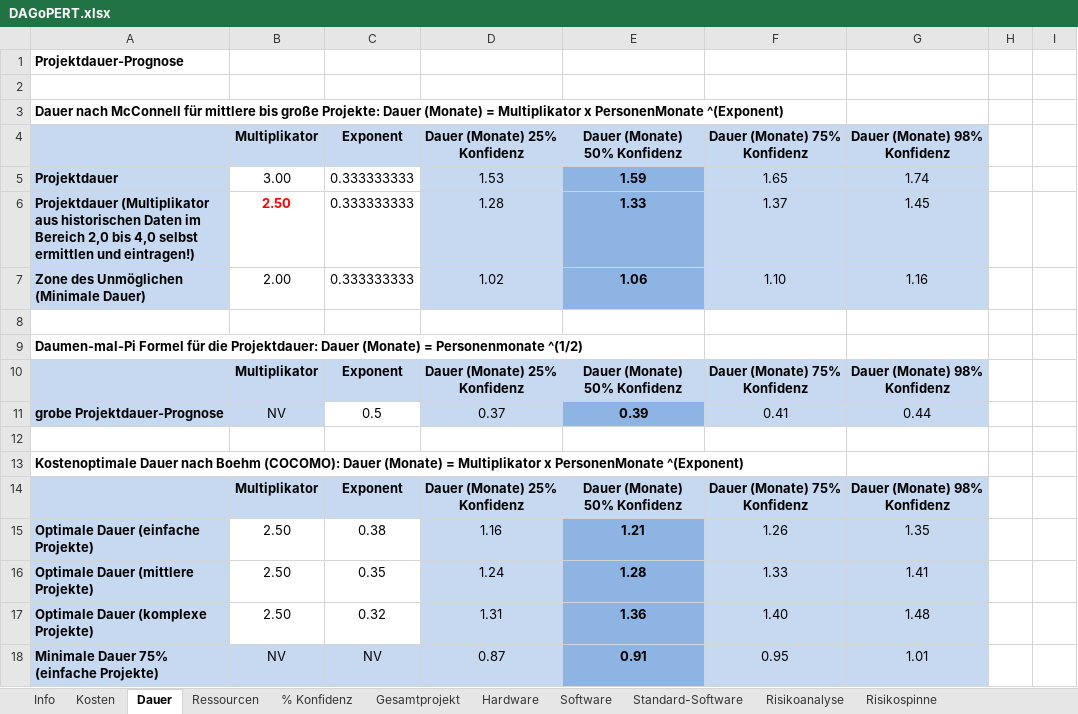
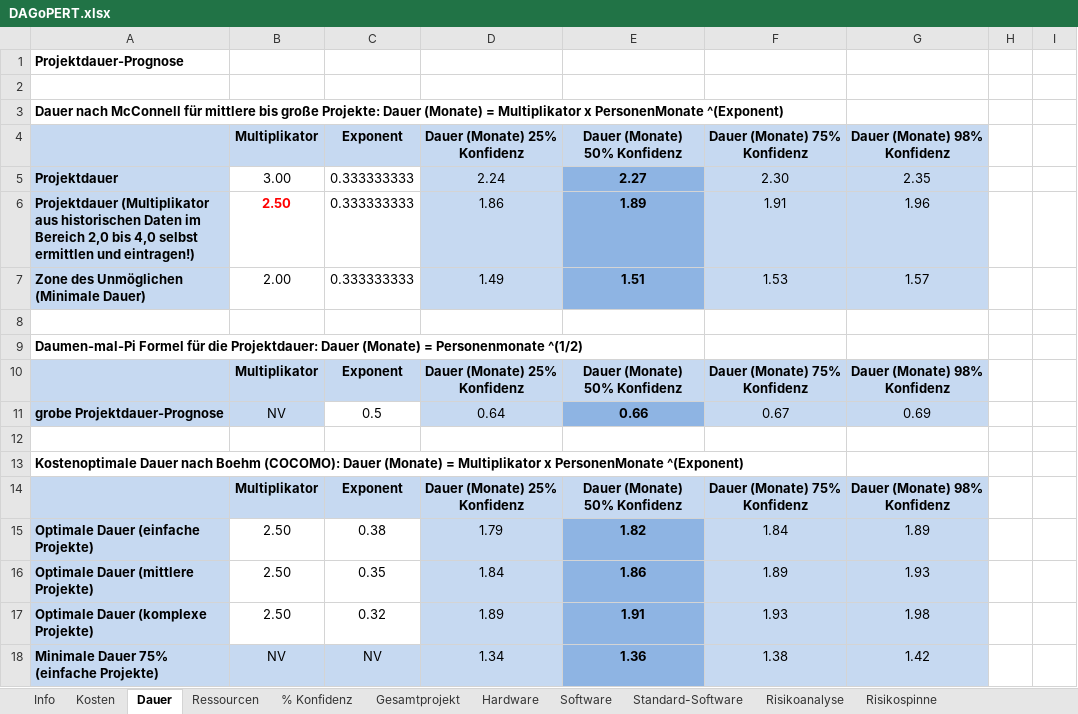
Before and after one commit to redscarwolf/StrategyGameStratego, an Excel workbook: DAGoPERT.xlsx, sheet Dauer, drawn as a sheet; only a part is shown; values as stored, in another font and other column widths than the file's, no borders; charts and pictures not drawn; the diff covers the shown part only; the diff names each change by its address in the sheet, - before the commit and + after, or states it on an @@ line.

```diff
--- a/DAGoPERT.xlsx (sheet Dauer)
+++ b/DAGoPERT.xlsx (sheet Dauer)
-D5 (Dauer (Monate) 25% Konfidenz): 1.53
+D5 (Dauer (Monate) 25% Konfidenz): 2.24
-E5 (Dauer (Monate) 50% Konfidenz): 1.59
+E5 (Dauer (Monate) 50% Konfidenz): 2.27
-F5 (Dauer (Monate) 75% Konfidenz): 1.65
+F5 (Dauer (Monate) 75% Konfidenz): 2.30
-G5 (Dauer (Monate) 98% Konfidenz): 1.74
+G5 (Dauer (Monate) 98% Konfidenz): 2.35
-D6 (Dauer (Monate) 25% Konfidenz): 1.28
+D6 (Dauer (Monate) 25% Konfidenz): 1.86
-E6 (Dauer (Monate) 50% Konfidenz): 1.33
+E6 (Dauer (Monate) 50% Konfidenz): 1.89
-F6 (Dauer (Monate) 75% Konfidenz): 1.37
+F6 (Dauer (Monate) 75% Konfidenz): 1.91
-G6 (Dauer (Monate) 98% Konfidenz): 1.45
+G6 (Dauer (Monate) 98% Konfidenz): 1.96
-D7 (Dauer (Monate) 25% Konfidenz): 1.02
+D7 (Dauer (Monate) 25% Konfidenz): 1.49
-E7 (Dauer (Monate) 50% Konfidenz): 1.06
+E7 (Dauer (Monate) 50% Konfidenz): 1.51
-F7 (Dauer (Monate) 75% Konfidenz): 1.10
+F7 (Dauer (Monate) 75% Konfidenz): 1.53
-G7 (Dauer (Monate) 98% Konfidenz): 1.16
+G7 (Dauer (Monate) 98% Konfidenz): 1.57
-D11 (Dauer (Monate) 25% Konfidenz): 0.37
+D11 (Dauer (Monate) 25% Konfidenz): 0.64
-E11 (Dauer (Monate) 50% Konfidenz): 0.39
+E11 (Dauer (Monate) 50% Konfidenz): 0.66
-F11 (Dauer (Monate) 75% Konfidenz): 0.41
+F11 (Dauer (Monate) 75% Konfidenz): 0.67
-G11 (Dauer (Monate) 98% Konfidenz): 0.44
+G11 (Dauer (Monate) 98% Konfidenz): 0.69
-D15 (Dauer (Monate) 25% Konfidenz): 1.16
+D15 (Dauer (Monate) 25% Konfidenz): 1.79
-E15 (Dauer (Monate) 50% Konfidenz): 1.21
+E15 (Dauer (Monate) 50% Konfidenz): 1.82
-F15 (Dauer (Monate) 75% Konfidenz): 1.26
+F15 (Dauer (Monate) 75% Konfidenz): 1.84
-G15 (Dauer (Monate) 98% Konfidenz): 1.35
+G15 (Dauer (Monate) 98% Konfidenz): 1.89
-D16 (Dauer (Monate) 25% Konfidenz): 1.24
+D16 (Dauer (Monate) 25% Konfidenz): 1.84
-E16 (Dauer (Monate) 50% Konfidenz): 1.28
+E16 (Dauer (Monate) 50% Konfidenz): 1.86
-F16 (Dauer (Monate) 75% Konfidenz): 1.33
+F16 (Dauer (Monate) 75% Konfidenz): 1.89
-G16 (Dauer (Monate) 98% Konfidenz): 1.41
+G16 (Dauer (Monate) 98% Konfidenz): 1.93
-D17 (Dauer (Monate) 25% Konfidenz): 1.31
+D17 (Dauer (Monate) 25% Konfidenz): 1.89
-E17 (Dauer (Monate) 50% Konfidenz): 1.36
+E17 (Dauer (Monate) 50% Konfidenz): 1.91
-F17 (Dauer (Monate) 75% Konfidenz): 1.40
+F17 (Dauer (Monate) 75% Konfidenz): 1.93
-G17 (Dauer (Monate) 98% Konfidenz): 1.48
+G17 (Dauer (Monate) 98% Konfidenz): 1.98
-D18 (Dauer (Monate) 25% Konfidenz): 0.87
+D18 (Dauer (Monate) 25% Konfidenz): 1.34
-E18 (Dauer (Monate) 50% Konfidenz): 0.91
+E18 (Dauer (Monate) 50% Konfidenz): 1.36
-F18 (Dauer (Monate) 75% Konfidenz): 0.95
+F18 (Dauer (Monate) 75% Konfidenz): 1.38
-G18 (Dauer (Monate) 98% Konfidenz): 1.01
+G18 (Dauer (Monate) 98% Konfidenz): 1.42
```
Also changed, not shown: 4 added rows, 4 removed rows and 16 edited cells elsewhere in this sheet, sheet Software, sheet % Konfidenz, sheet Ressourcen, sheet Gesamtprojekt, sheet Kosten, formulas that keep their value, hidden cells, charts or pictures, 35 other files.
